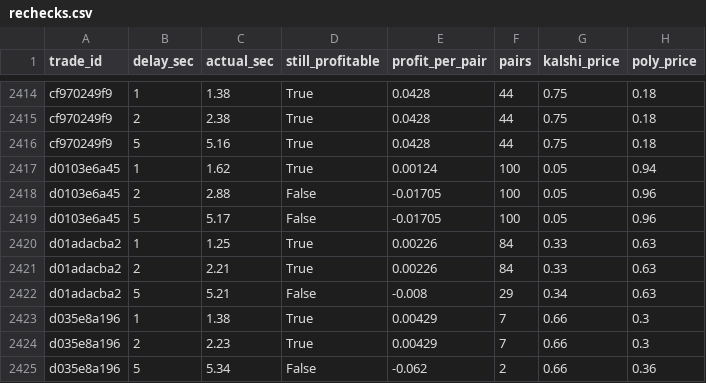
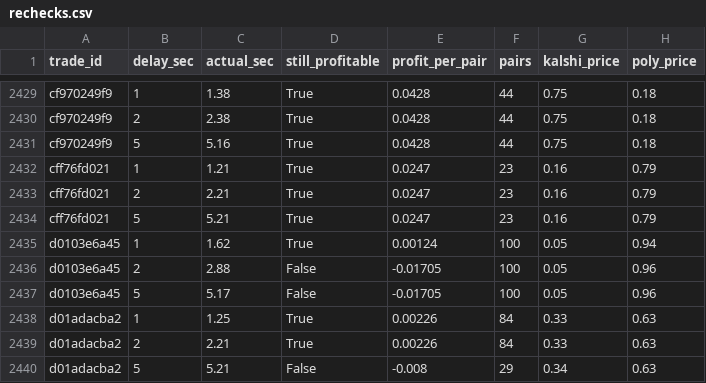
Before and after one commit to gwjp19/Garage-Band-Hedge-Fund, a CSV file: data/rechecks.csv, drawn as a sheet; only a part is shown, gaps mark what is left out; the shorter side is filled out with more unchanged rows; the diff covers the shown part only.

```diff
--- a/data/rechecks.csv
+++ b/data/rechecks.csv
@@ -2416,2 +2431,5 @@ cf970249f9,2,2.38,True,0.0428,44,0.75,0.18
 cf970249f9,5,5.16,True,0.0428,44,0.75,0.18
+cff76fd021,1,1.21,True,0.0247,23,0.16,0.79
+cff76fd021,2,2.21,True,0.0247,23,0.16,0.79
+cff76fd021,5,5.21,True,0.0247,23,0.16,0.79
 d0103e6a45,1,1.62,True,0.00124,100,0.05,0.94
```
Also changed, not shown: 15 added rows elsewhere in this file, data/gaps.csv, data/trades.csv, 1 other file.
